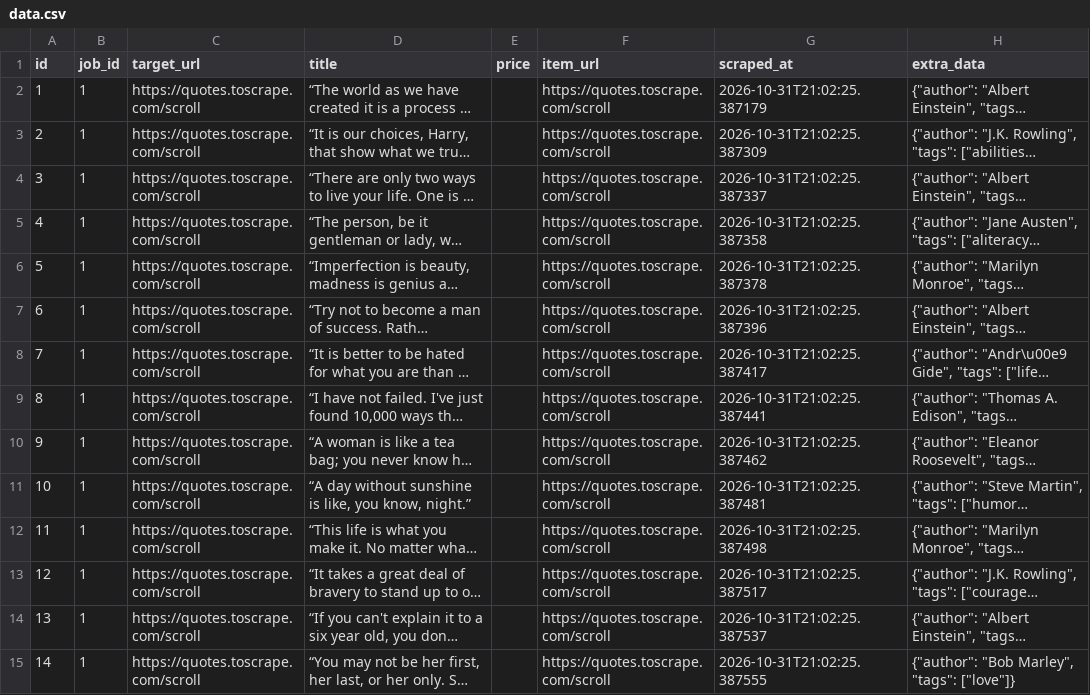
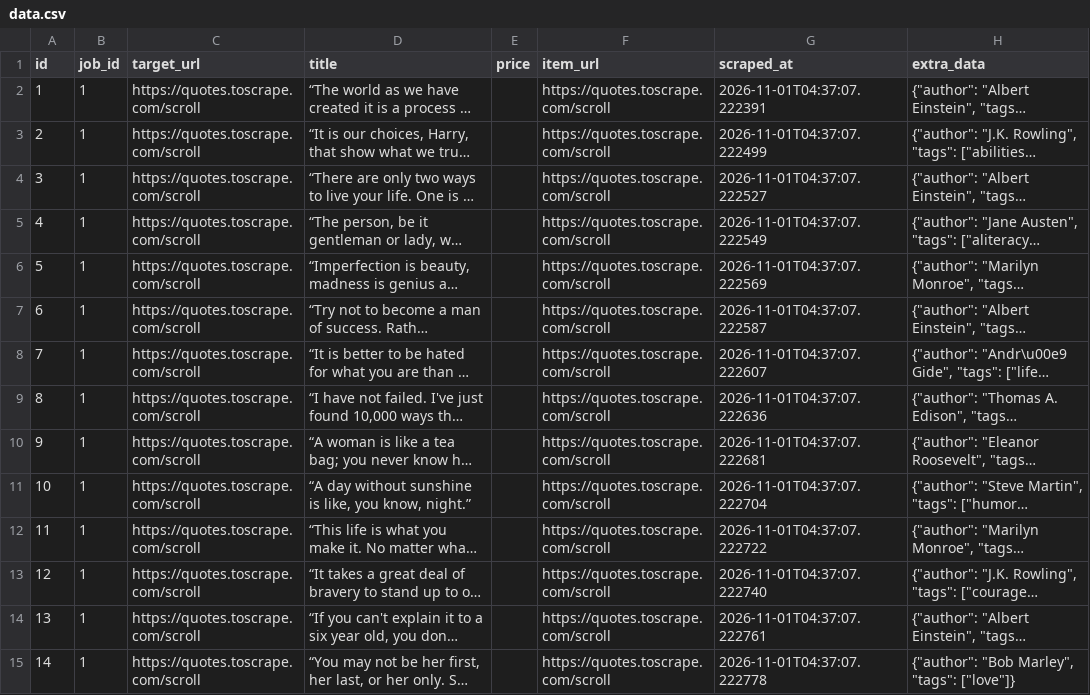
Before and after one commit to devchahar-byte/automated-web-scraper, a CSV file: docs/data.csv, drawn as a sheet; only a part is shown; long unchanged cells end in …; the diff covers the shown part only; the diff names each change by its address in the sheet, - before the commit and + after, or states it on an @@ line.

```diff
--- a/docs/data.csv
+++ b/docs/data.csv
-G2 (scraped_at): 2026-10-31T21:02:25.387179
+G2 (scraped_at): 2026-11-01T04:37:07.222391
-G3 (scraped_at): 2026-10-31T21:02:25.387309
+G3 (scraped_at): 2026-11-01T04:37:07.222499
-G4 (scraped_at): 2026-10-31T21:02:25.387337
+G4 (scraped_at): 2026-11-01T04:37:07.222527
-G5 (scraped_at): 2026-10-31T21:02:25.387358
+G5 (scraped_at): 2026-11-01T04:37:07.222549
-G6 (scraped_at): 2026-10-31T21:02:25.387378
+G6 (scraped_at): 2026-11-01T04:37:07.222569
-G7 (scraped_at): 2026-10-31T21:02:25.387396
+G7 (scraped_at): 2026-11-01T04:37:07.222587
-G8 (scraped_at): 2026-10-31T21:02:25.387417
+G8 (scraped_at): 2026-11-01T04:37:07.222607
-G9 (scraped_at): 2026-10-31T21:02:25.387441
+G9 (scraped_at): 2026-11-01T04:37:07.222636
-G10 (scraped_at): 2026-10-31T21:02:25.387462
+G10 (scraped_at): 2026-11-01T04:37:07.222681
-G11 (scraped_at): 2026-10-31T21:02:25.387481
+G11 (scraped_at): 2026-11-01T04:37:07.222704
-G12 (scraped_at): 2026-10-31T21:02:25.387498
+G12 (scraped_at): 2026-11-01T04:37:07.222722
-G13 (scraped_at): 2026-10-31T21:02:25.387517
+G13 (scraped_at): 2026-11-01T04:37:07.222740
-G14 (scraped_at): 2026-10-31T21:02:25.387537
+G14 (scraped_at): 2026-11-01T04:37:07.222761
-G15 (scraped_at): 2026-10-31T21:02:25.387555
+G15 (scraped_at): 2026-11-01T04:37:07.222778
```
Also changed, not shown: 36 edited cells elsewhere in this file, 1 other file.
